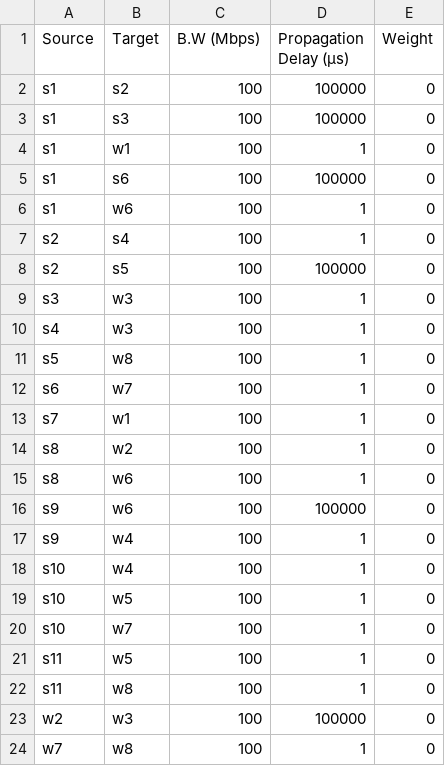
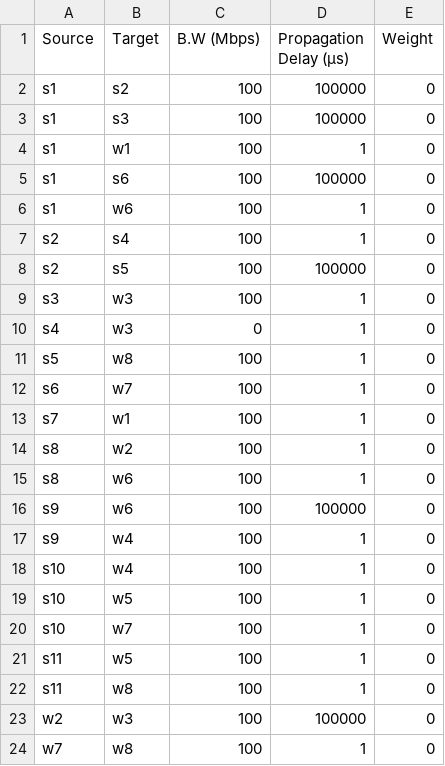
Before and after one commit to RamyMo/CloudDefrag, a CSV file: input/ReducedTopo/02-NetworkConnections.csv, drawn as a sheet.

```diff
--- a/input/ReducedTopo/02-NetworkConnections.csv
+++ b/input/ReducedTopo/02-NetworkConnections.csv
@@ -9,3 +9,3 @@ s2,s5,100,100000,0
 s3,w3,100,1,0
-s4,w3,100,1,0
+s4,w3,0,1,0
 s5,w8,100,1,0
```
Also changed, not shown: 14 other files.
